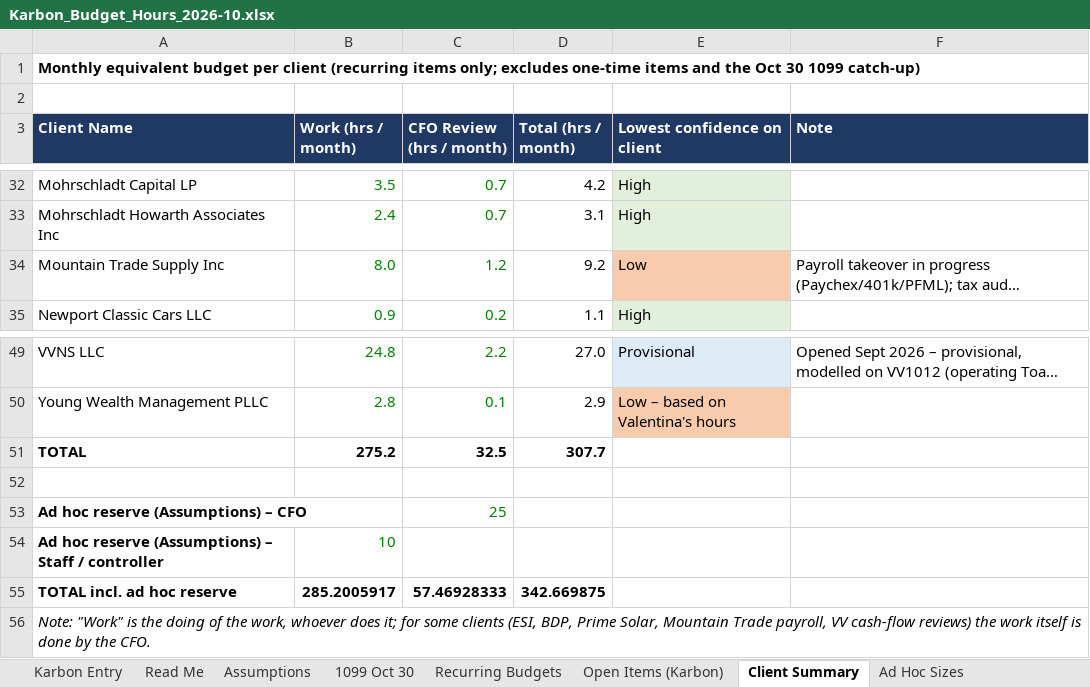
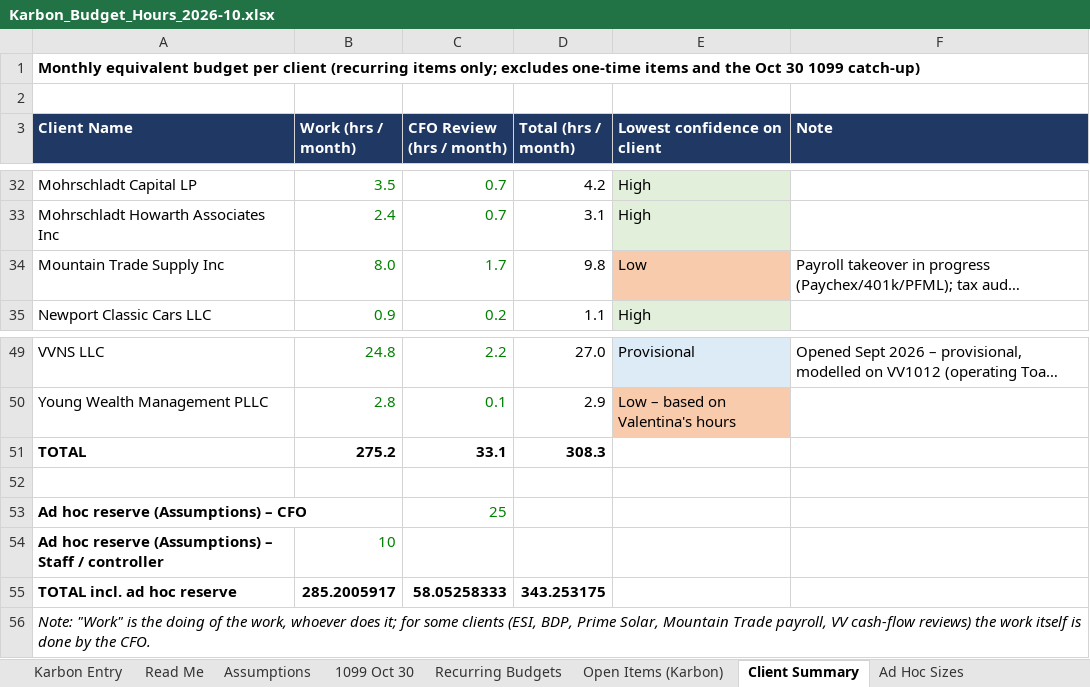
Before and after one commit to Onyxcfo/Onyx-Staff-Hours, an Excel workbook: budget-hours/Karbon_Budget_Hours_2026-10.xlsx, sheet Client Summary, drawn as a sheet; only a part is shown, gaps mark what is left out; long unchanged cells end in …; values as stored, in another font and other column widths than the file's, no borders; the diff names each change by its address in the sheet, - before the commit and + after, or states it on an @@ line.

```diff
--- a/budget-hours/Karbon_Budget_Hours_2026-10.xlsx (sheet Client Summary)
+++ b/budget-hours/Karbon_Budget_Hours_2026-10.xlsx (sheet Client Summary)
-C34 (CFO Review (hrs / month)): 1.2
+C34 (CFO Review (hrs / month)): 1.7
-D34 (Total (hrs / month)): 9.2
+D34 (Total (hrs / month)): 9.8
-C51 (CFO Review (hrs / month)): 32.5
+C51 (CFO Review (hrs / month)): 33.1
-D51 (Total (hrs / month)): 307.7
+D51 (Total (hrs / month)): 308.3
-C55 (CFO Review (hrs / month)): 57.46928333
+C55 (CFO Review (hrs / month)): 58.05258333
-D55 (Total (hrs / month)): 342.669875
+D55 (Total (hrs / month)): 343.253175
```
Also changed, not shown: sheet Recurring Budgets, sheet Karbon Entry, 1 other file.
